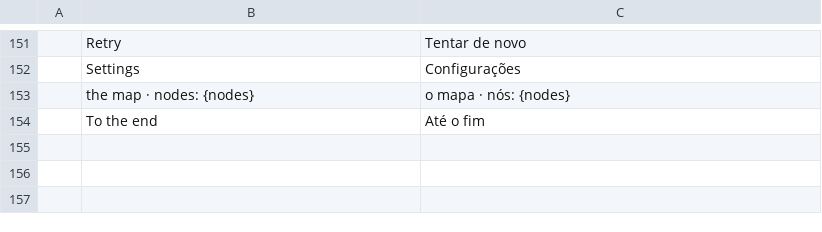
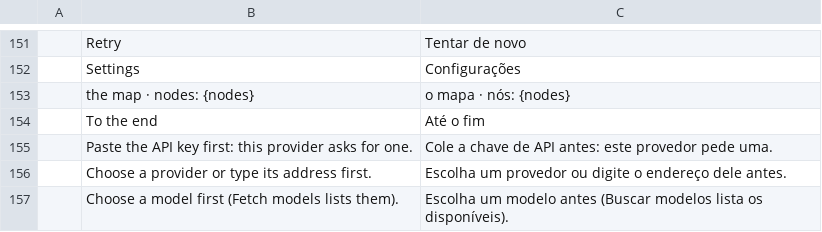
Before and after one commit to Anon5T4R/Local-Mind, a TSV file: i18n/locales/pt-br/localmind.tsv, drawn as a sheet; only a part is shown, gaps mark what is left out; the diff names each change by its address in the sheet, - before the commit and + after, or states it on an @@ line.

```diff
--- a/i18n/locales/pt-br/localmind.tsv
+++ b/i18n/locales/pt-br/localmind.tsv
+row 155:  | Paste the API key first: this provider asks for one. | Cole a chave de API antes: este provedor pede uma.
+row 156:  | Choose a provider or type its address first. | Escolha um provedor ou digite o endereço dele antes.
+row 157:  | Choose a model first (Fetch models lists them). | Escolha um modelo antes (Buscar modelos lista os disponíveis).
```
Also changed, not shown: i18n/locales/es/localmind.tsv, i18n/locales/ja/localmind.tsv, 5 other files.
